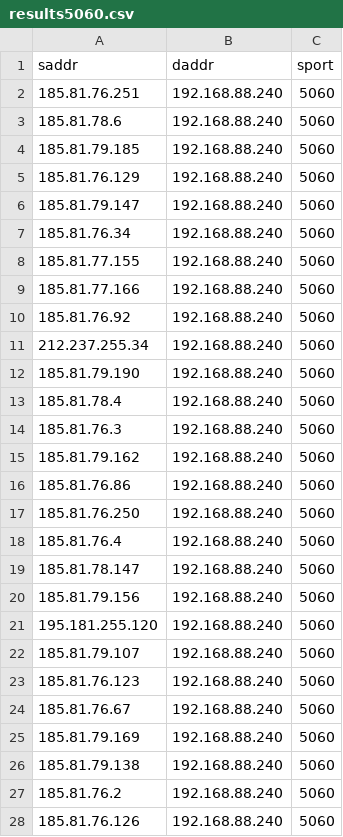
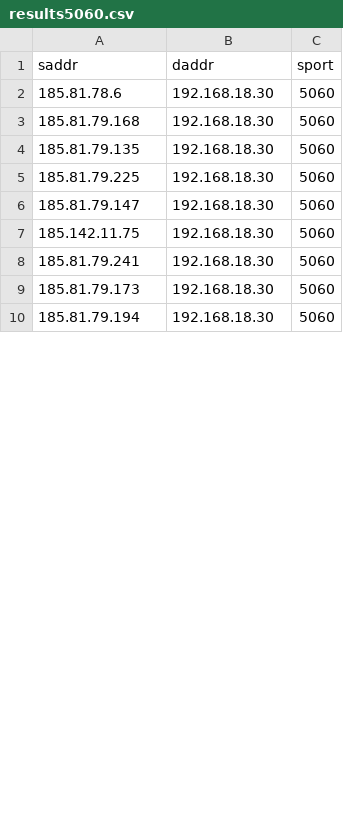
Before and after one commit to pedcremo/iot_internet_wide_scanner, a CSV file: scanner_module/out/results5060.csv, drawn as a sheet; only a part is shown; the diff covers the shown part only.

```diff
--- a/scanner_module/out/results5060.csv
+++ b/scanner_module/out/results5060.csv
@@ -1,28 +1,10 @@
 saddr,daddr,sport
-185.81.76.251,192.168.88.240,5060
-185.81.78.6,192.168.88.240,5060
-185.81.79.185,192.168.88.240,5060
-185.81.76.129,192.168.88.240,5060
-185.81.79.147,192.168.88.240,5060
-185.81.76.34,192.168.88.240,5060
-185.81.77.155,192.168.88.240,5060
-185.81.77.166,192.168.88.240,5060
-185.81.76.92,192.168.88.240,5060
-212.237.255.34,192.168.88.240,5060
-185.81.79.190,192.168.88.240,5060
-185.81.78.4,192.168.88.240,5060
-185.81.76.3,192.168.88.240,5060
-185.81.79.162,192.168.88.240,5060
-185.81.76.86,192.168.88.240,5060
-185.81.76.250,192.168.88.240,5060
-185.81.76.4,192.168.88.240,5060
-185.81.78.147,192.168.88.240,5060
-185.81.79.156,192.168.88.240,5060
-195.181.255.120,192.168.88.240,5060
-185.81.79.107,192.168.88.240,5060
-185.81.76.123,192.168.88.240,5060
-185.81.76.67,192.168.88.240,5060
-185.81.79.169,192.168.88.240,5060
-185.81.79.138,192.168.88.240,5060
-185.81.76.2,192.168.88.240,5060
-185.81.76.126,192.168.88.240,5060
+185.81.78.6,192.168.18.30,5060
+185.81.79.168,192.168.18.30,5060
+185.81.79.135,192.168.18.30,5060
+185.81.79.225,192.168.18.30,5060
+185.81.79.147,192.168.18.30,5060
+185.142.11.75,192.168.18.30,5060
+185.81.79.241,192.168.18.30,5060
+185.81.79.173,192.168.18.30,5060
+185.81.79.194,192.168.18.30,5060
```
Also changed, not shown: 27 removed rows and 45 edited cells elsewhere in this file, scanner_module/out/results143.csv, scanner_module/out/results443.csv, 11 other files.
